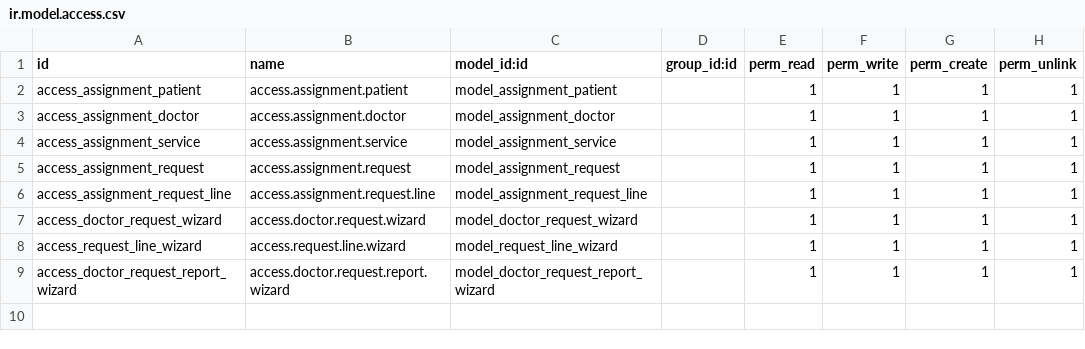
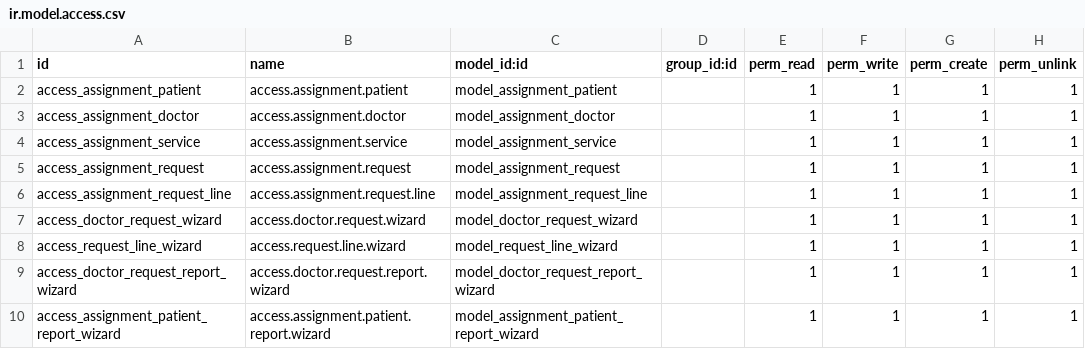
Before and after one commit to spikeoze/odoo_learnings, a CSV file: mu_assignment/security/ir.model.access.csv, drawn as a sheet.

Commit message:
added new patient menu in the reporting, patient reporting

```diff
--- a/mu_assignment/security/ir.model.access.csv
+++ b/mu_assignment/security/ir.model.access.csv
@@ -9 +9,2 @@ access_request_line_wizard,access.request.line.wizard,model_request_line_wizard,
 access_doctor_request_report_wizard,access.doctor.request.report.wizard,model_doctor_request_report_wizard,,1,1,1,1
+access_assignment_patient_report_wizard,access.assignment.patient.report.wizard,model_assignment_patient_report_wizard,,1,1,1,1
```
Also changed, not shown: 8 other files.
